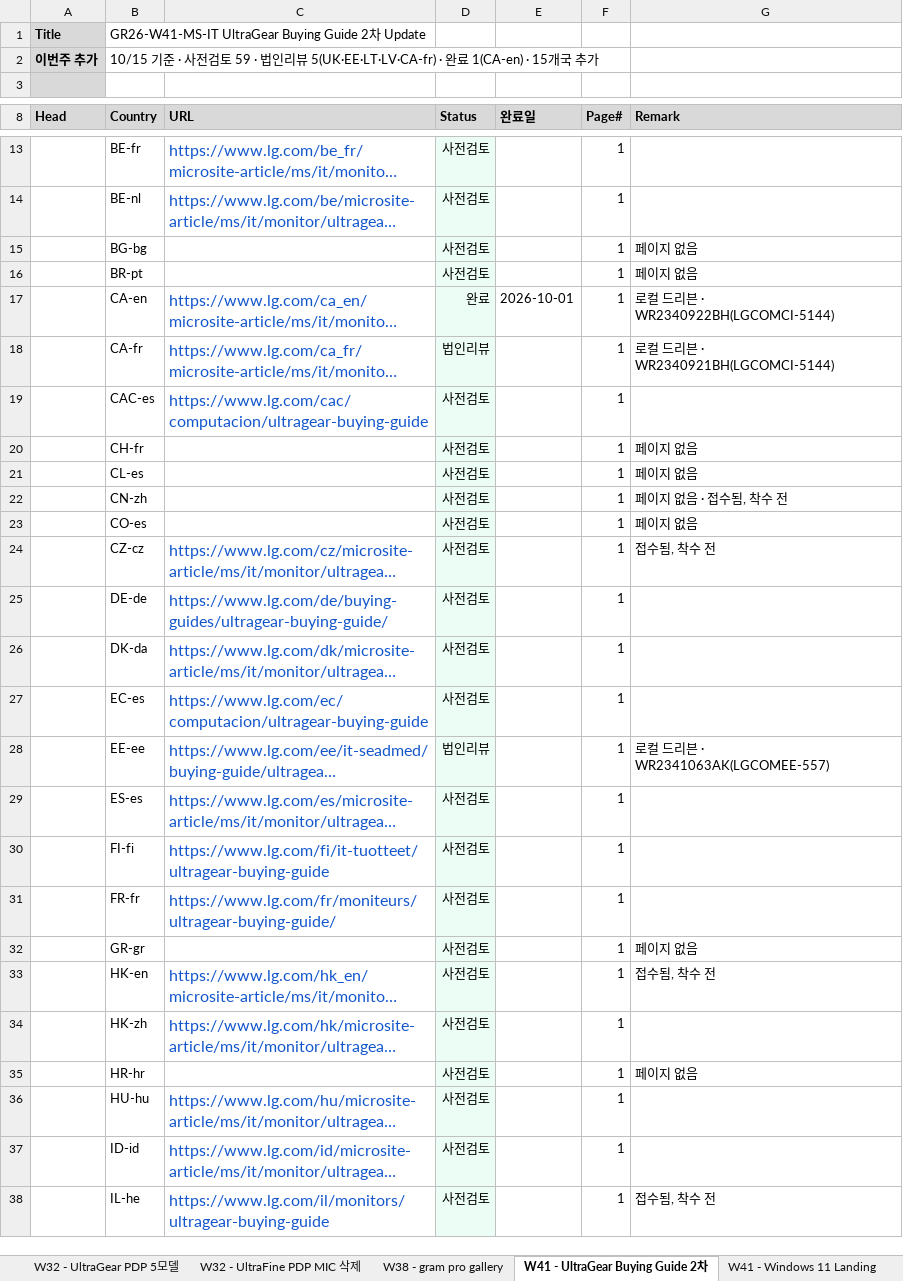
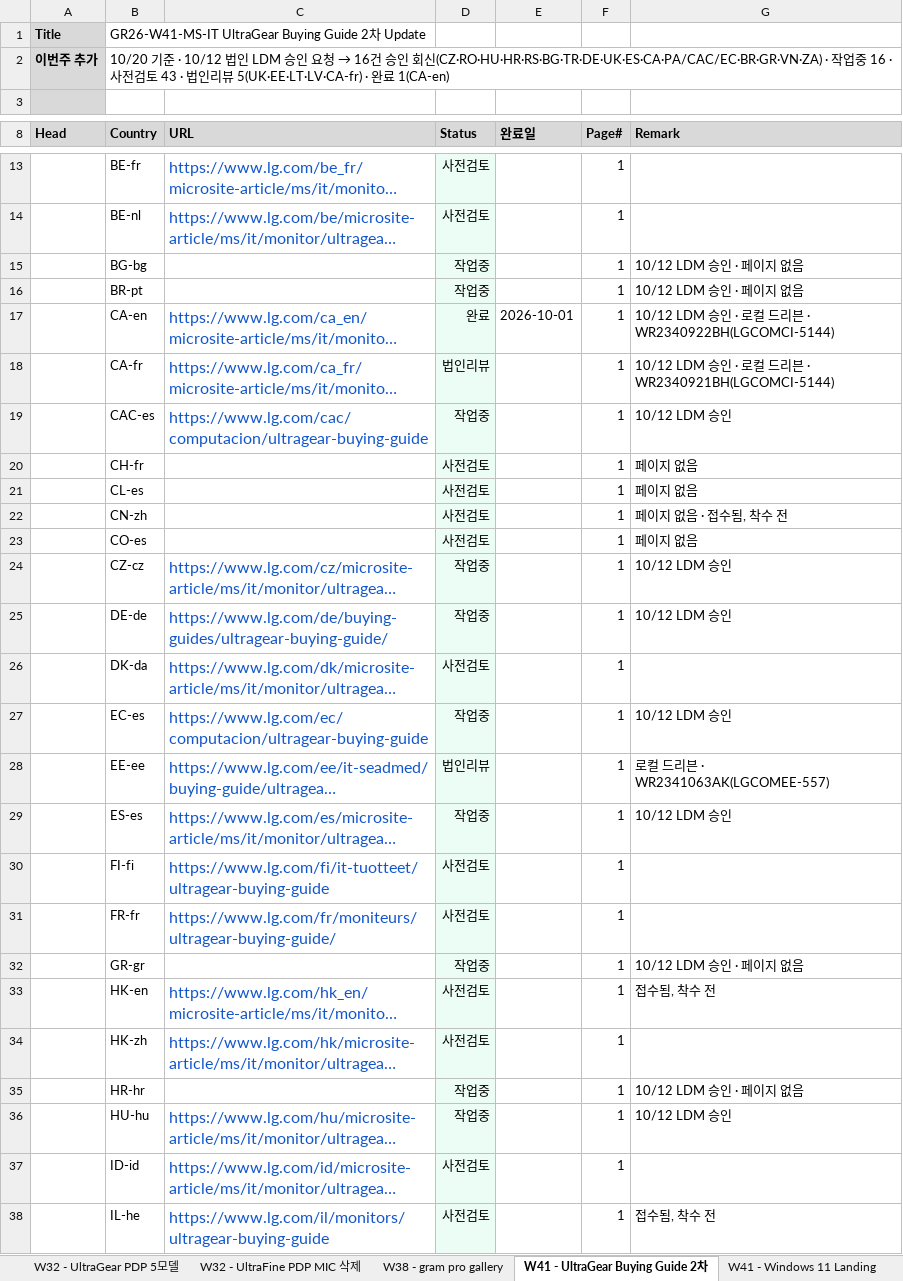
Before and after one commit to towdew/hs-dashboard, an Excel workbook: it/Global Request.xlsx, sheet W41 - UltraGear Buying Guide 2차, drawn as a sheet; only a part is shown, gaps mark what is left out; long unchanged cells end in …; values as stored, in another font and other column widths than the file's, no borders; the diff covers the shown part only; the diff names each change by its address in the sheet, - before the commit and + after, or states it on an @@ line.

Commit message:
data(it): UltraGear Buying Guide 2차 LDM 승인 16건 작업중 전환
10/12 법인 LDM 승인 요청에 회신한 CZ·RO·HU·HR·RS·BG·TR·DE·ES·PA·CAC·EC·BR·GR·VN·ZA를
사전검토에서 작업중으로 옮긴다. UK·CA는 이미 법인리뷰·완료라 상태는 두고 비고만 단다.

```diff
--- a/it/Global Request.xlsx (sheet W41 - UltraGear Buying Guide 2차)
+++ b/it/Global Request.xlsx (sheet W41 - UltraGear Buying Guide 2차)
@@ B2 (Country): 10/15 기준 · 사전검토 59 · 법인리뷰 5(UK·EE·LT·LV·CA-fr) · 완료 1(CA-en) · 15개국 추가 → 10/20 기준 · 10/12 법인 LDM 승인 요청 → 16건 승인 회신(CZ·RO·HU·HR·RS·BG·TR·DE·UK·ES·CA·PA/CAC/EC·BR·GR·VN·ZA) · 작업중 16 · 사전검토 43 · 법인리뷰 5(UK·EE·LT·LV·CA-fr) · 완료 1(CA-en) @@
-D15:D16 (Status): 사전검토
+D15:D16 (Status): 작업중
-G15:G16 (Remark): 페이지 없음
+G15:G16 (Remark): 10/12 LDM 승인 · 페이지 없음
-G17 (Remark): 로컬 드리븐 · WR2340922BH(LGCOMCI-5144)
+G17 (Remark): 10/12 LDM 승인 · 로컬 드리븐 · WR2340922BH(LGCOMCI-5144)
-G18 (Remark): 로컬 드리븐 · WR2340921BH(LGCOMCI-5144)
+G18 (Remark): 10/12 LDM 승인 · 로컬 드리븐 · WR2340921BH(LGCOMCI-5144)
-D19 (Status): 사전검토
+D19 (Status): 작업중
-G19 (Remark): (empty)
+G19 (Remark): 10/12 LDM 승인
-D24:D25 (Status): 사전검토
+D24:D25 (Status): 작업중
-G24 (Remark): 접수됨, 착수 전
+G24 (Remark): 10/12 LDM 승인
-G25 (Remark): (empty)
+G25 (Remark): 10/12 LDM 승인
-D27 (Status): 사전검토
+D27 (Status): 작업중
-G27 (Remark): (empty)
+G27 (Remark): 10/12 LDM 승인
-D29 (Status): 사전검토
+D29 (Status): 작업중
-G29 (Remark): (empty)
+G29 (Remark): 10/12 LDM 승인
-D32 (Status): 사전검토
+D32 (Status): 작업중
-G32 (Remark): 페이지 없음
+G32 (Remark): 10/12 LDM 승인 · 페이지 없음
-D35:D36 (Status): 사전검토
+D35:D36 (Status): 작업중
-G35 (Remark): 페이지 없음
+G35 (Remark): 10/12 LDM 승인 · 페이지 없음
-G36 (Remark): (empty)
+G36 (Remark): 10/12 LDM 승인
```
Also changed, not shown: 13 edited cells elsewhere in this sheet.
